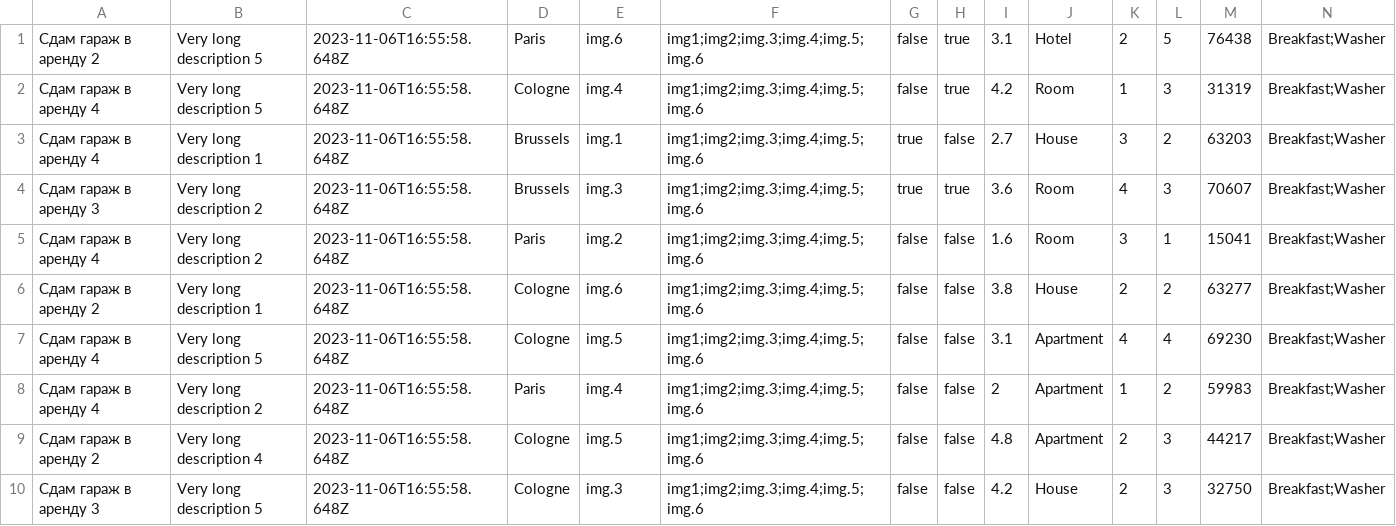
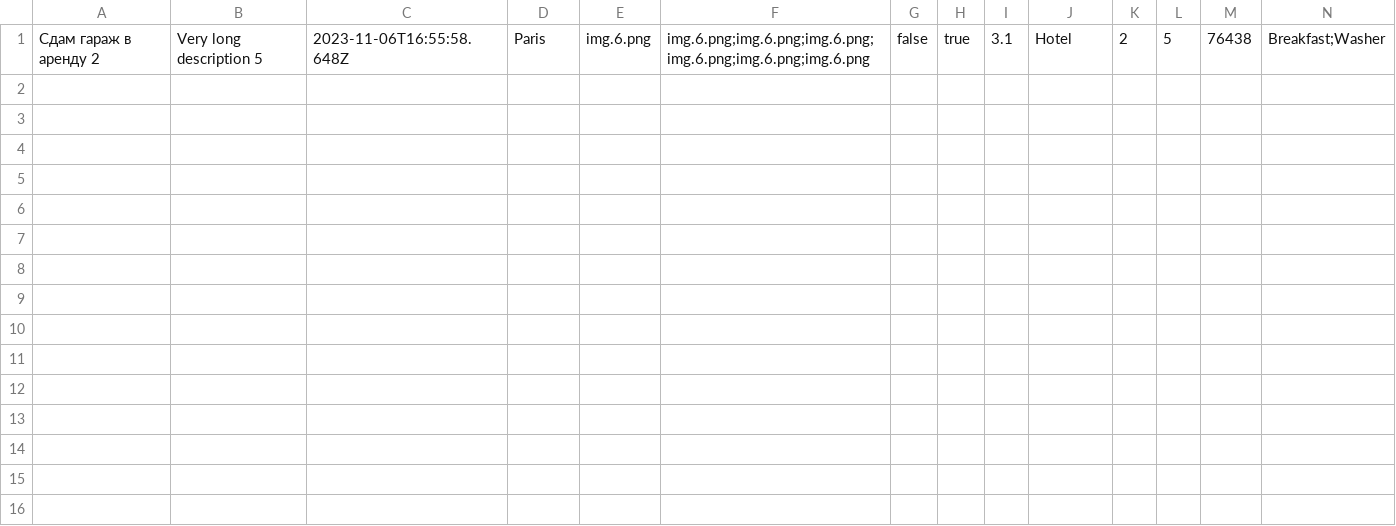
Before and after one commit to htmlacademy-univer-nodejs-1/2439175-six-cities-2, a TSV file: mocks/test2.tsv, drawn as a sheet; only a part is shown; rows hold the shown columns only; the diff names each change by its address in the sheet, - before the commit and + after, or states it on an @@ line.

```diff
--- a/mocks/test2.tsv
+++ b/mocks/test2.tsv
-E1: img.6
+E1: img.6.png
-F1: img1;img2;img.3;img.4;img.5;img.6
+F1: img.6.png;img.6.png;img.6.png;img.6.png;img.6.png;img.6.png
-row 2: Сдам гараж в аренду 4 | Very long description 5 | 2023-11-06T16:55:58.648Z | Cologne | img.4 | img1;img2;img.3;img.4;img.5;img.6 | false | true | 4.2 | Room | 1 | 3 | 31319 | Breakfast;Washer
-row 3: Сдам гараж в аренду 4 | Very long description 1 | 2023-11-06T16:55:58.648Z | Brussels | img.1 | img1;img2;img.3;img.4;img.5;img.6 | true | false | 2.7 | House | 3 | 2 | 63203 | Breakfast;Washer
-row 4: Сдам гараж в аренду 3 | Very long description 2 | 2023-11-06T16:55:58.648Z | Brussels | img.3 | img1;img2;img.3;img.4;img.5;img.6 | true | true | 3.6 | Room | 4 | 3 | 70607 | Breakfast;Washer
-row 5: Сдам гараж в аренду 4 | Very long description 2 | 2023-11-06T16:55:58.648Z | Paris | img.2 | img1;img2;img.3;img.4;img.5;img.6 | false | false | 1.6 | Room | 3 | 1 | 15041 | Breakfast;Washer
-row 6: Сдам гараж в аренду 2 | Very long description 1 | 2023-11-06T16:55:58.648Z | Cologne | img.6 | img1;img2;img.3;img.4;img.5;img.6 | false | false | 3.8 | House | 2 | 2 | 63277 | Breakfast;Washer
-row 7: Сдам гараж в аренду 4 | Very long description 5 | 2023-11-06T16:55:58.648Z | Cologne | img.5 | img1;img2;img.3;img.4;img.5;img.6 | false | false | 3.1 | Apartment | 4 | 4 | 69230 | Breakfast;Washer
-row 8: Сдам гараж в аренду 4 | Very long description 2 | 2023-11-06T16:55:58.648Z | Paris | img.4 | img1;img2;img.3;img.4;img.5;img.6 | false | false | 2 | Apartment | 1 | 2 | 59983 | Breakfast;Washer
-row 9: Сдам гараж в аренду 2 | Very long description 4 | 2023-11-06T16:55:58.648Z | Cologne | img.5 | img1;img2;img.3;img.4;img.5;img.6 | false | false | 4.8 | Apartment | 2 | 3 | 44217 | Breakfast;Washer
-row 10: Сдам гараж в аренду 3 | Very long description 5 | 2023-11-06T16:55:58.648Z | Cologne | img.3 | img1;img2;img.3;img.4;img.5;img.6 | false | false | 4.2 | House | 2 | 3 | 32750 | Breakfast;Washer
```
Also changed, not shown: mocks/test.tsv, 47 other files.
